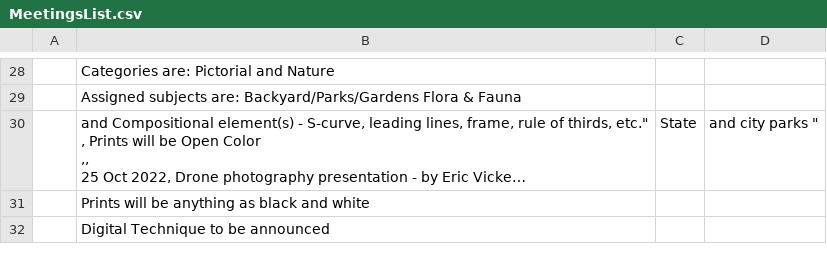
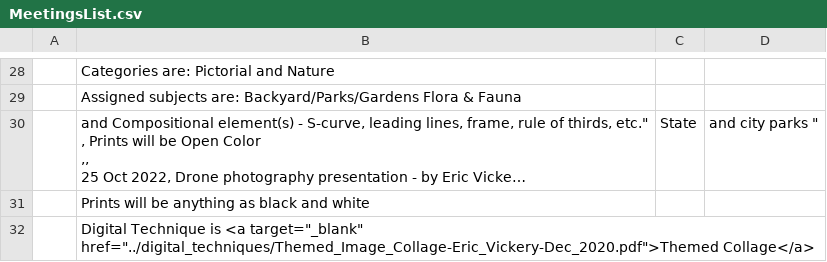
Before and after one commit to RayWallacePhotos/necc, a CSV file: MeetingsList.csv, drawn as a sheet; only a part is shown, gaps mark what is left out; long unchanged cells end in ….

Commit message:
Digital technique link

```diff
--- a/MeetingsList.csv
+++ b/MeetingsList.csv
@@ -43,2 +43,2 @@
 , Prints will be anything as black and white
-, Digital Technique to be announced
+, Digital Technique is <a target="_blank" href="../digital_techniques/Themed_Image_Collage-Eric_Vickery-Dec_2020.pdf">Themed Collage</a>
```
